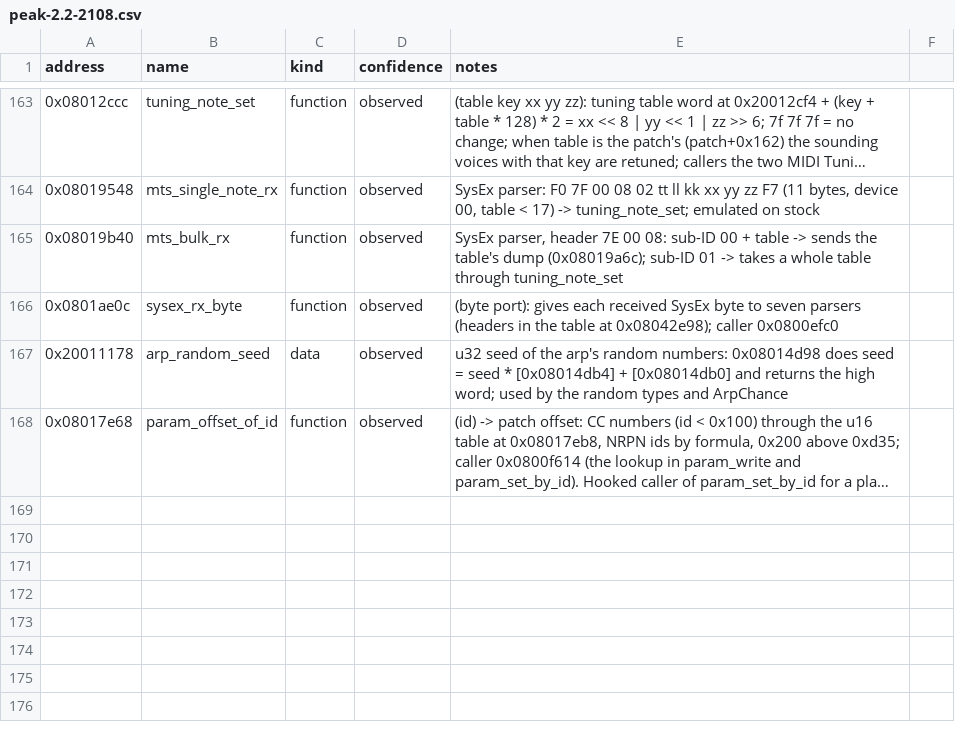
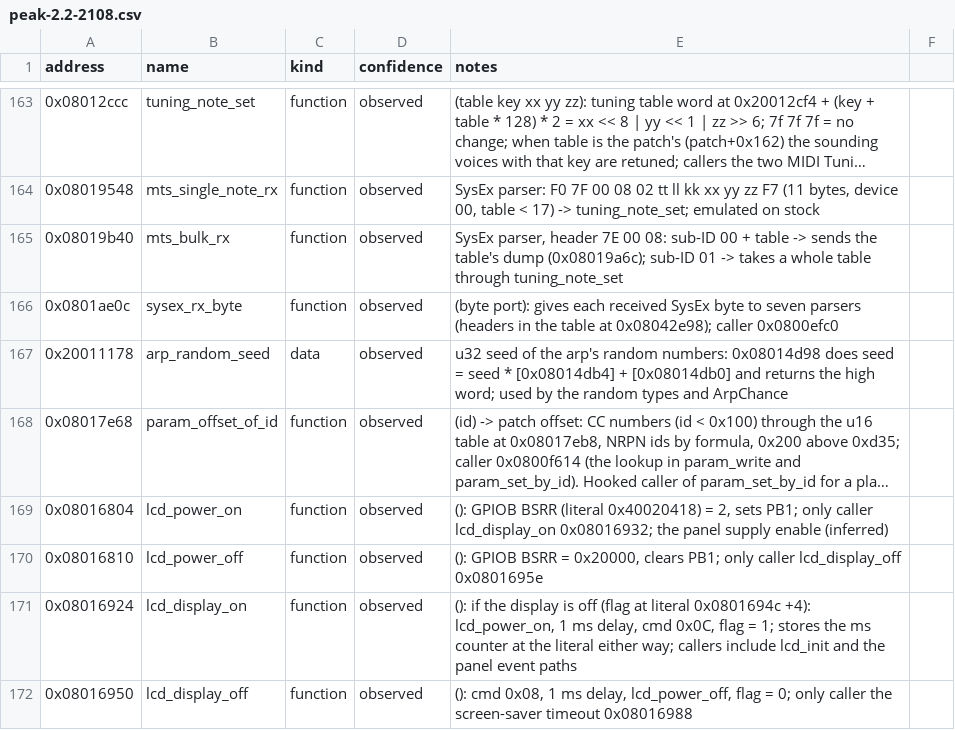
Before and after one commit to armandhammer/PeakMPE, a CSV file: docs/symbols/peak-2.2-2108.csv, drawn as a sheet; only a part is shown, gaps mark what is left out; long unchanged cells end in …; the diff names each change by its address in the sheet, - before the commit and + after, or states it on an @@ line.

```diff
--- a/docs/symbols/peak-2.2-2108.csv
+++ b/docs/symbols/peak-2.2-2108.csv
+row 169: 0x08016804 | lcd_power_on | function | observed | (): GPIOB BSRR (literal 0x40020418) = 2, sets PB1; only caller lcd_display_on 0x08016932; the panel supply enable (inferred)
+row 170: 0x08016810 | lcd_power_off | function | observed | (): GPIOB BSRR = 0x20000, clears PB1; only caller lcd_display_off 0x0801695e
+row 171: 0x08016924 | lcd_display_on | function | observed | (): if the display is off (flag at literal 0x0801694c +4): lcd_power_on, 1 ms delay, cmd 0x0C, flag = 1; stores the ms counter at the literal either way; callers include lcd_init and the panel event paths
+row 172: 0x08016950 | lcd_display_off | function | observed | (): cmd 0x08, 1 ms delay, lcd_power_off, flag = 0; only caller the screen-saver timeout 0x08016988
```
Also changed, not shown: 18 other files.
